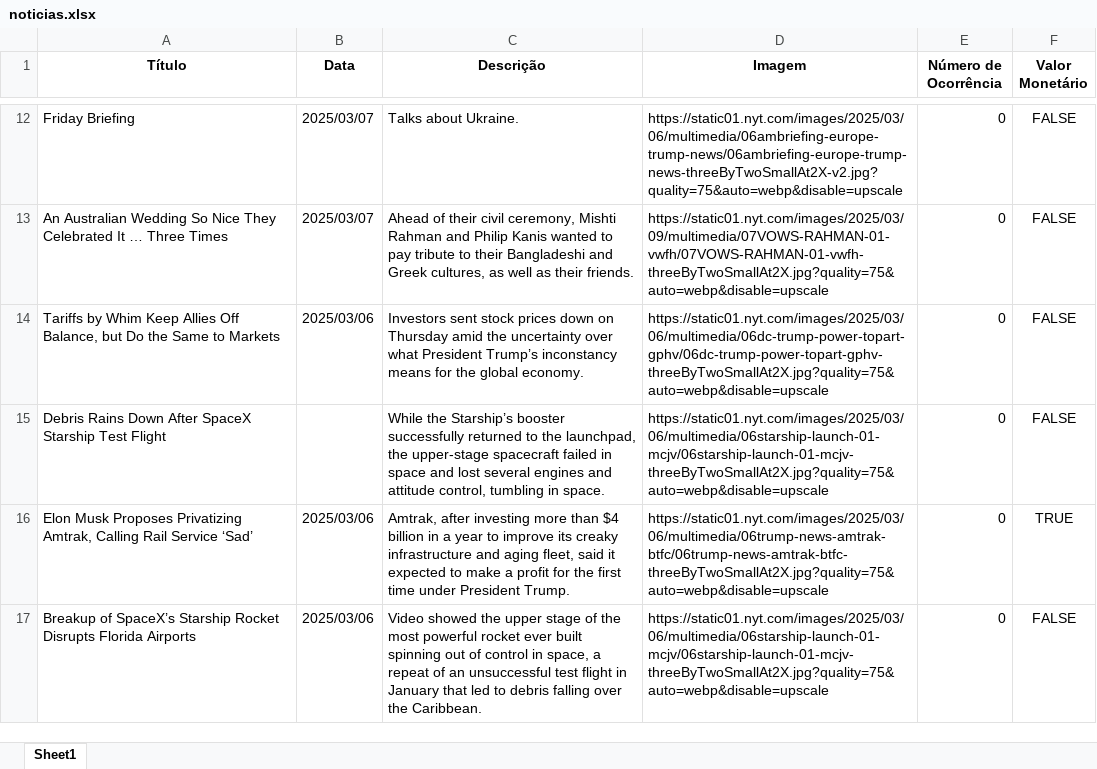
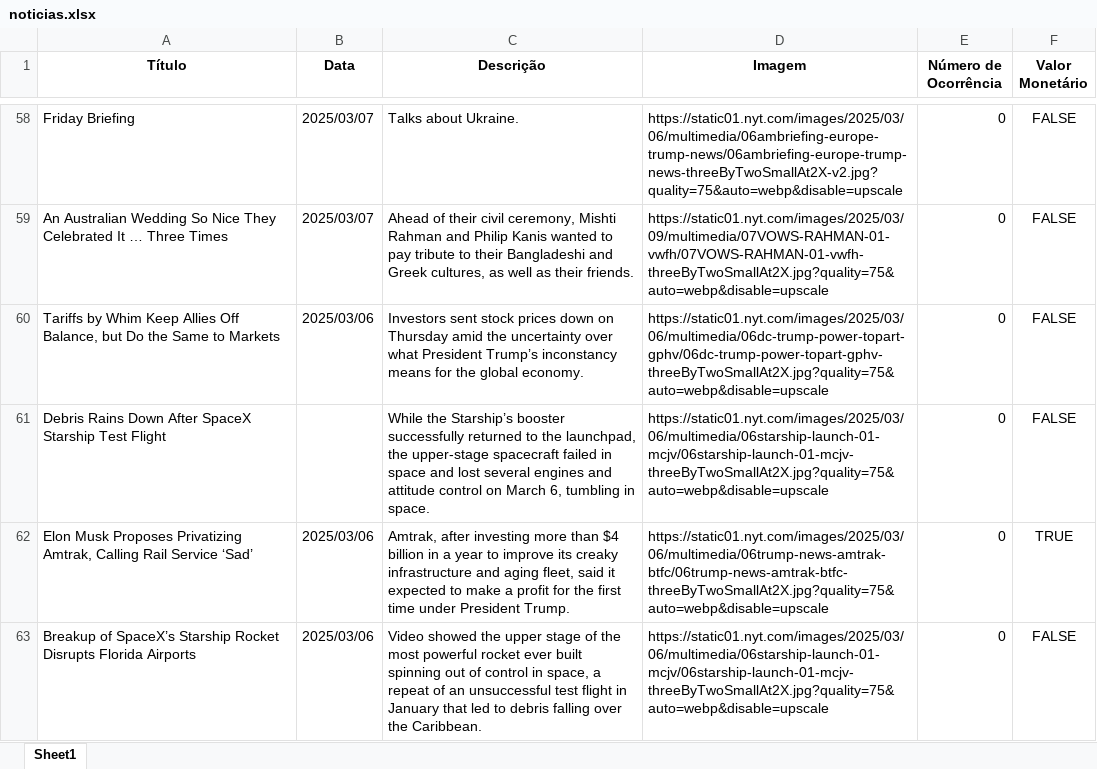
Before and after one commit to fellipeafonseca/prj_python-automacao-noticias-newYorkTimes, an Excel workbook: noticias.xlsx, sheet Sheet1, drawn as a sheet; only a part is shown, gaps mark what is left out; values as stored, in another font and other column widths than the file's, no borders; addresses are those after the commit; the diff covers the shown part only; the diff names each change by its address in the sheet, - before the commit and + after, or states it on an @@ line.

```diff
--- a/noticias.xlsx (sheet Sheet1)
+++ b/noticias.xlsx (sheet Sheet1)
-C61 (Descrição): …and attitude control, tumbling in…
+C61 (Descrição): …and attitude control on March 6, tumbling in…
```
Also changed, not shown: 46 added rows and 6 edited cells elsewhere in this sheet, 4 other files.
